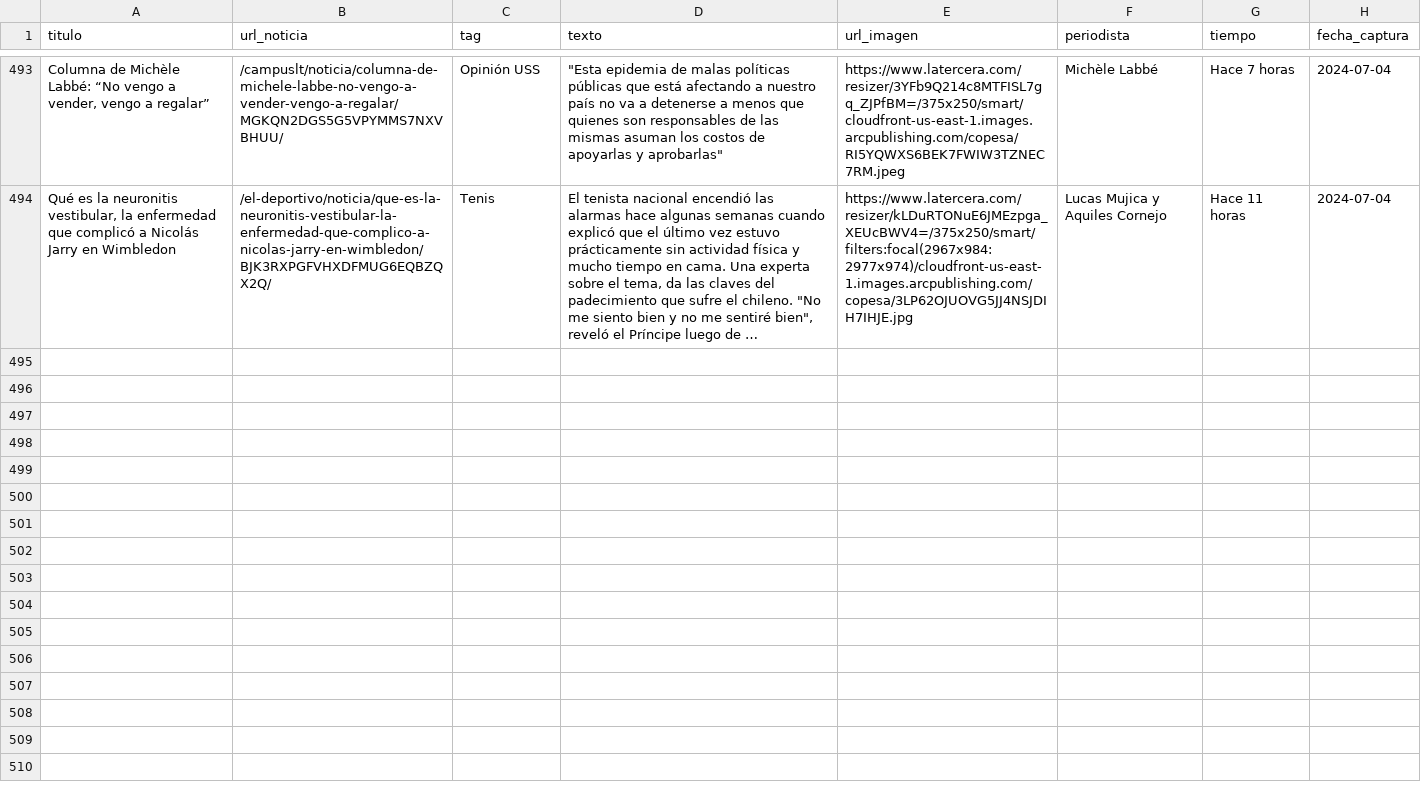
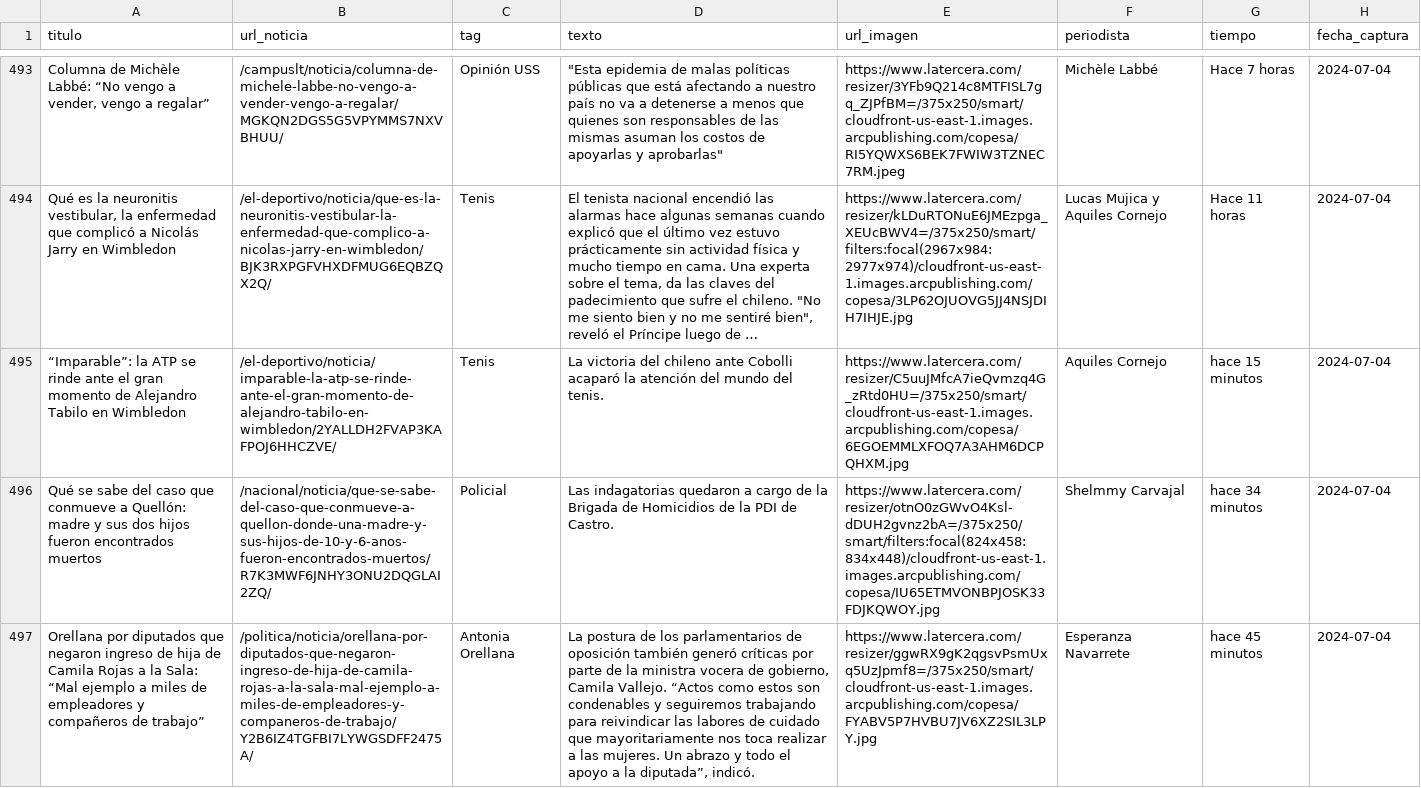
Before and after one commit to caayala/web_scraping_soc40XX_2024, a CSV file: slides/class_11/class_11_files/df_contenido.csv, drawn as a sheet; only a part is shown, gaps mark what is left out; long unchanged cells end in …; the diff covers the shown part only; the diff names each change by its address in the sheet, - before the commit and + after, or states it on an @@ line.

```diff
--- a/slides/class_11/class_11_files/df_contenido.csv
+++ b/slides/class_11/class_11_files/df_contenido.csv
+row 495: “Imparable”: la ATP se rinde ante el gran momento de Alejandro Tabilo en Wimbledon | /el-deportivo/noticia/imparable-la-atp-se-rinde-ante-el-gran-momento-de-alejandro-tabilo-en-wimbledon/2YALLDH2FVAP3KAFPOJ6HHCZVE/ | Tenis | La victoria del chileno ante Cobolli acaparó la atención del mundo del tenis. | https://www.latercera.com/resizer/C5uuJMfcA7ieQvmzq4G_zRtd0HU=/375x250/smart/cloudfront-us-east-1.images.arcpublishing.com/copesa/6EGOEMMLXFOQ7A3AHM6DCPQHXM.jpg | Aquiles Cornejo | hace 15 minutos | 2024-07-04
+row 496: Qué se sabe del caso que conmueve a Quellón: madre y sus dos hijos fueron encontrados muertos | /nacional/noticia/que-se-sabe-del-caso-que-conmueve-a-quellon-donde-una-madre-y-sus-hijos-de-10-y-6-anos-fueron-encontrados-muertos/R7K3MWF6JNHY3ONU2DQGLAI2ZQ/ | Policial | Las indagatorias quedaron a cargo de la Brigada de Homicidios de la PDI de Castro. | https://www.latercera.com/resizer/otnO0zGWvO4Ksl-dDUH2gvnz2bA=/375x250/smart/filters:focal(824x458:834x448)/cloudfront-us-east-1.images.arcpublishing.com/copesa/IU65ETMVONBPJOSK33FDJKQWOY.jpg | Shelmmy Carvajal | hace 34 minutos | 2024-07-04
+row 497: Orellana por diputados que negaron ingreso de hija de Camila Rojas a la Sala: “Mal ejemplo a miles de empleadores y compañeros de trabajo” | /politica/noticia/orellana-por-diputados-que-negaron-ingreso-de-hija-de-camila-rojas-a-la-sala-mal-ejemplo-a-miles-de-empleadores-y-companeros-de-trabajo/Y2B6IZ4TGFBI7LYWGSDFF2475A/ | Antonia Orellana | La postura de los parlamentarios de oposición también generó críticas por parte de la ministra vocera de gobierno, Camila Vallejo. “Actos como estos son condenables y seguiremos trabajando para reivindicar las labores de cuidado que mayoritariamente nos toca realizar a las mujeres. Un abrazo y todo el apoyo a la diputada”, indicó. | https://www.latercera.com/resizer/ggwRX9gK2qgsvPsmUxq5UzJpmf8=/375x250/smart/cloudfront-us-east-1.images.arcpublishing.com/copesa/FYABV5P7HVBU7JV6XZ2SIL3LPY.jpg | Esperanza Navarrete | hace 45 minutos | 2024-07-04
```
Also changed, not shown: 2 added rows elsewhere in this file.
